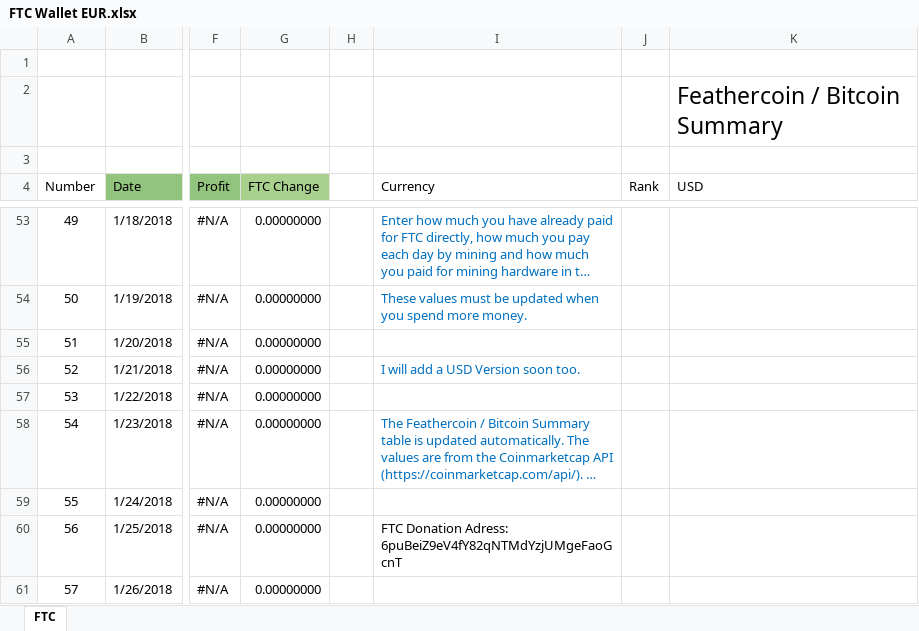
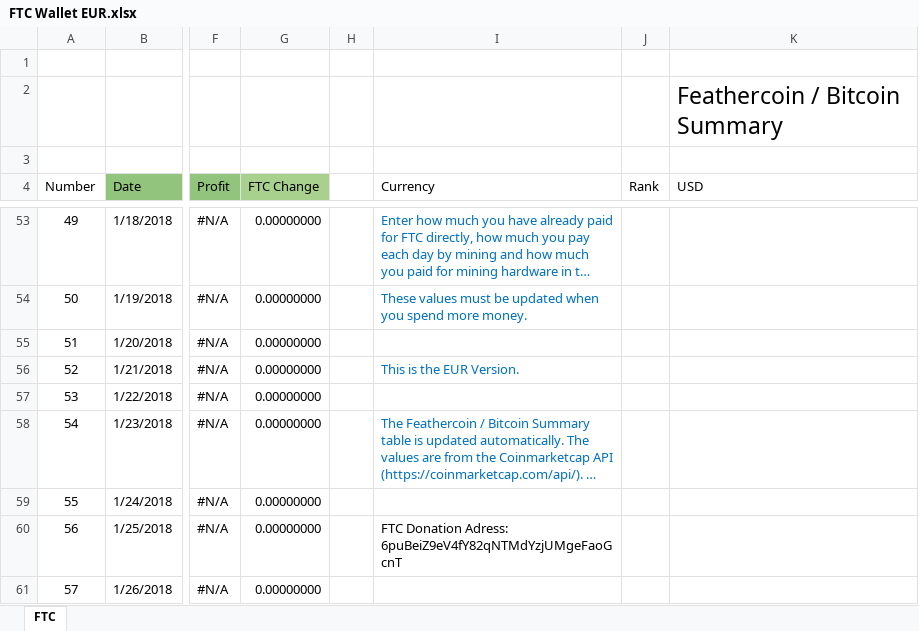
Before and after one commit to Tobalex/FTC-Profit-Calculator, an Excel workbook: FTC-Profit-Calculator/FTC Wallet EUR.xlsx, sheet FTC, drawn as a sheet; only a part is shown, gaps mark what is left out; long unchanged cells end in …; values as stored, in another font and other column widths than the file's, no borders; charts and pictures and conditional formats and table styles not drawn; the diff names each change by its address in the sheet, - before the commit and + after, or states it on an @@ line.

Commit message:
Add files via upload

```diff
--- a/FTC-Profit-Calculator/FTC Wallet EUR.xlsx (sheet FTC)
+++ b/FTC-Profit-Calculator/FTC Wallet EUR.xlsx (sheet FTC)
-I56 (Currency): I will add a USD Version soon too.
+I56 (Currency): This is the EUR Version.
```
